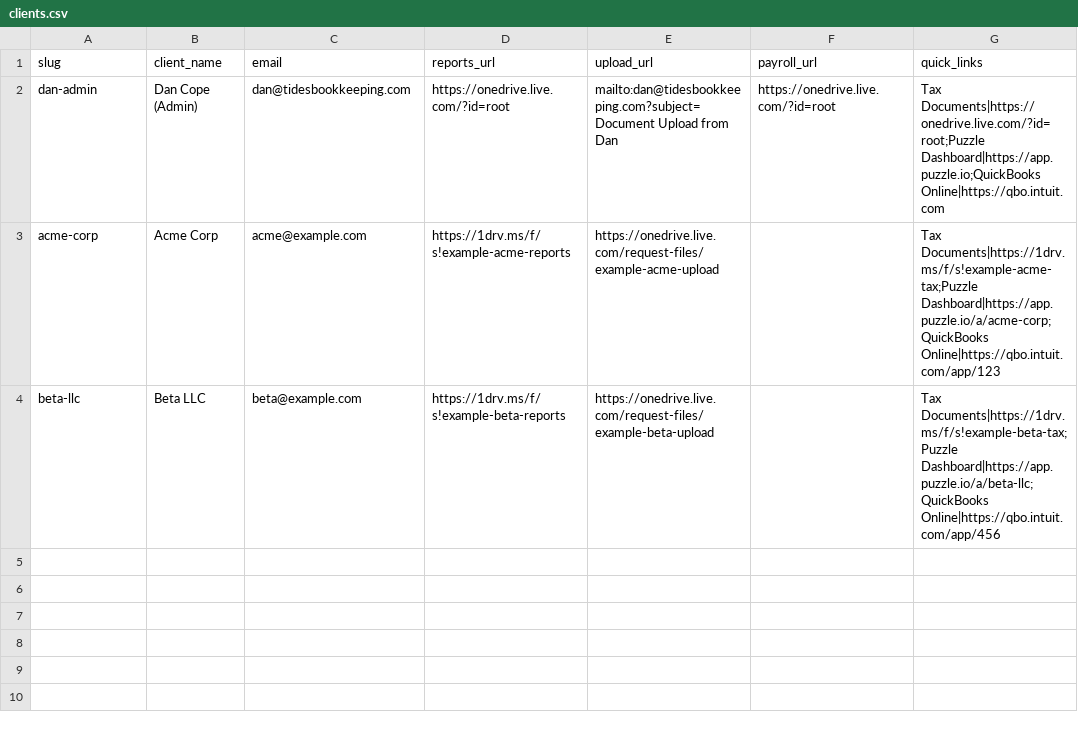
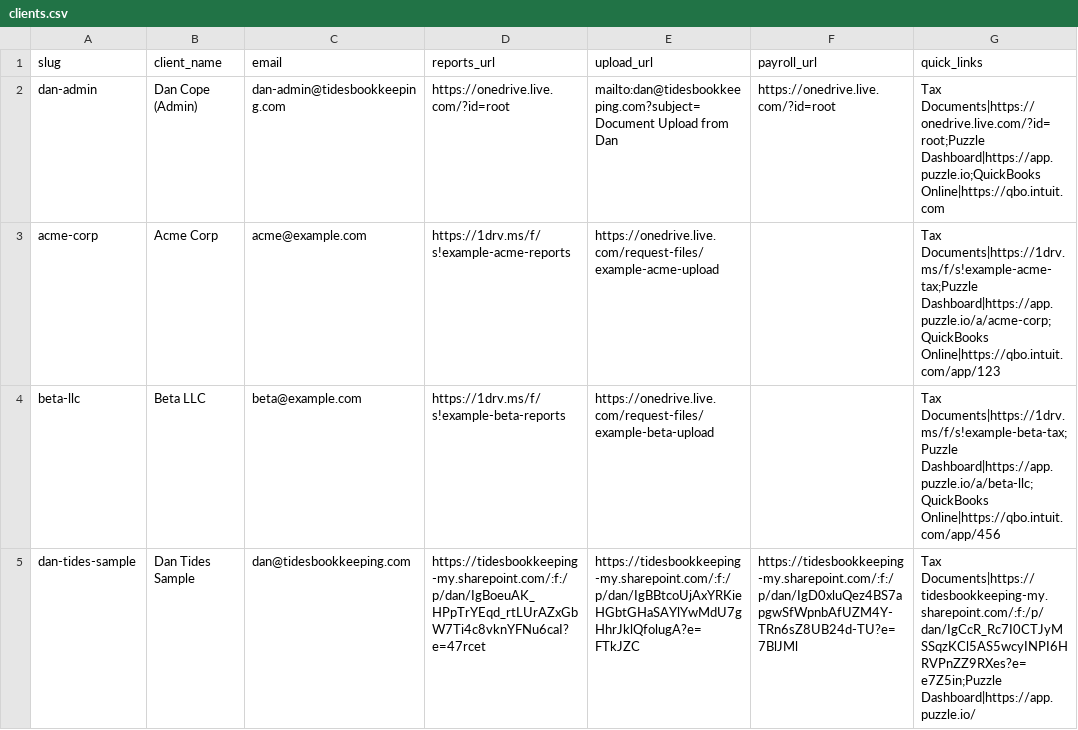
Before and after one commit to thedanielcope-byte/tides-portal, a CSV file: _scripts/clients.csv, drawn as a sheet.

Commit message:
Add dan-tides-sample client; reroute dan-admin to placeholder email

```diff
--- a/_scripts/clients.csv
+++ b/_scripts/clients.csv
@@ -1,4 +1,5 @@
 slug,client_name,email,reports_url,upload_url,payroll_url,quick_links
-dan-admin,Dan Cope (Admin),dan@tidesbookkeeping.com,https://onedrive.live.com/?id=root,mailto:dan@tidesbookkeeping.com?subject=Document Upload from Dan,https://onedrive.live.com/?id=root,"Tax Documents|https://onedrive.live.com/?id=root;Puzzle Dashboard|https://app.puzzle.io;QuickBooks Online|https://qbo.intuit.com"
+dan-admin,Dan Cope (Admin),dan-admin@tidesbookkeeping.com,https://onedrive.live.com/?id=root,mailto:dan@tidesbookkeeping.com?subject=Document Upload from Dan,https://onedrive.live.com/?id=root,"Tax Documents|https://onedrive.live.com/?id=root;Puzzle Dashboard|https://app.puzzle.io;QuickBooks Online|https://qbo.intuit.com"
 acme-corp,Acme Corp,acme@example.com,https://1drv.ms/f/s!example-acme-reports,https://onedrive.live.com/request-files/example-acme-upload,,"Tax Documents|https://1drv.ms/f/s!example-acme-tax;Puzzle Dashboard|https://app.puzzle.io/a/acme-corp;QuickBooks Online|https://qbo.intuit.com/app/123"
 beta-llc,Beta LLC,beta@example.com,https://1drv.ms/f/s!example-beta-reports,https://onedrive.live.com/request-files/example-beta-upload,,"Tax Documents|https://1drv.ms/f/s!example-beta-tax;Puzzle Dashboard|https://app.puzzle.io/a/beta-llc;QuickBooks Online|https://qbo.intuit.com/app/456"
+dan-tides-sample,Dan Tides Sample,dan@tidesbookkeeping.com,https://tidesbookkeeping-my.sharepoint.com/:f:/p/dan/IgBoeuAK_HPpTrYEqd_rtLUrAZxGbW7Ti4c8vknYFNu6caI?e=47rcet,https://tidesbookkeeping-my.sharepoint.com/:f:/p/dan/IgBBtcoUjAxYRKieHGbtGHaSAYlYwMdU7gHhrJklQfolugA?e=FTkJZC,https://tidesbookkeeping-my.sharepoint.com/:f:/p/dan/IgD0xluQez4BS7apgwSfWpnbAfUZM4Y-TRn6sZ8UB24d-TU?e=7BlJMl,"Tax Documents|https://tidesbookkeeping-my.sharepoint.com/:f:/p/dan/IgCcR_Rc7I0CTJyMSSqzKCl5AS5wcyINPI6HRVPnZZ9RXes?e=e7Z5in;Puzzle Dashboard|https://app.puzzle.io/"
```
Also changed, not shown: 2 other files.
